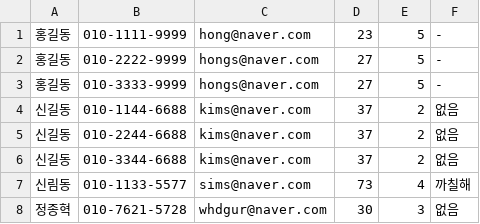
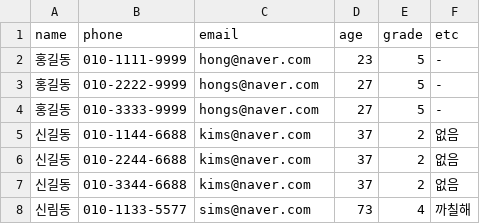
Before and after one commit to devna0111/ai_x, a CSV file: source/01_python/data/실험중입니다.csv, drawn as a sheet.

```diff
--- a/source/01_python/data/실험중입니다.csv
+++ b/source/01_python/data/실험중입니다.csv
@@ -1 +1,2 @@
+name,phone,email,age,grade,etc
 홍길동,010-1111-9999,hong@naver.com,23,5,-
@@ -7,2 +8 @@
 신림동,010-1133-5577,sims@naver.com,73,4,까칠해
-정종혁,010-7621-5728,whdgur@naver.com,30,3,없음
```
Also changed, not shown: 13 other files.
